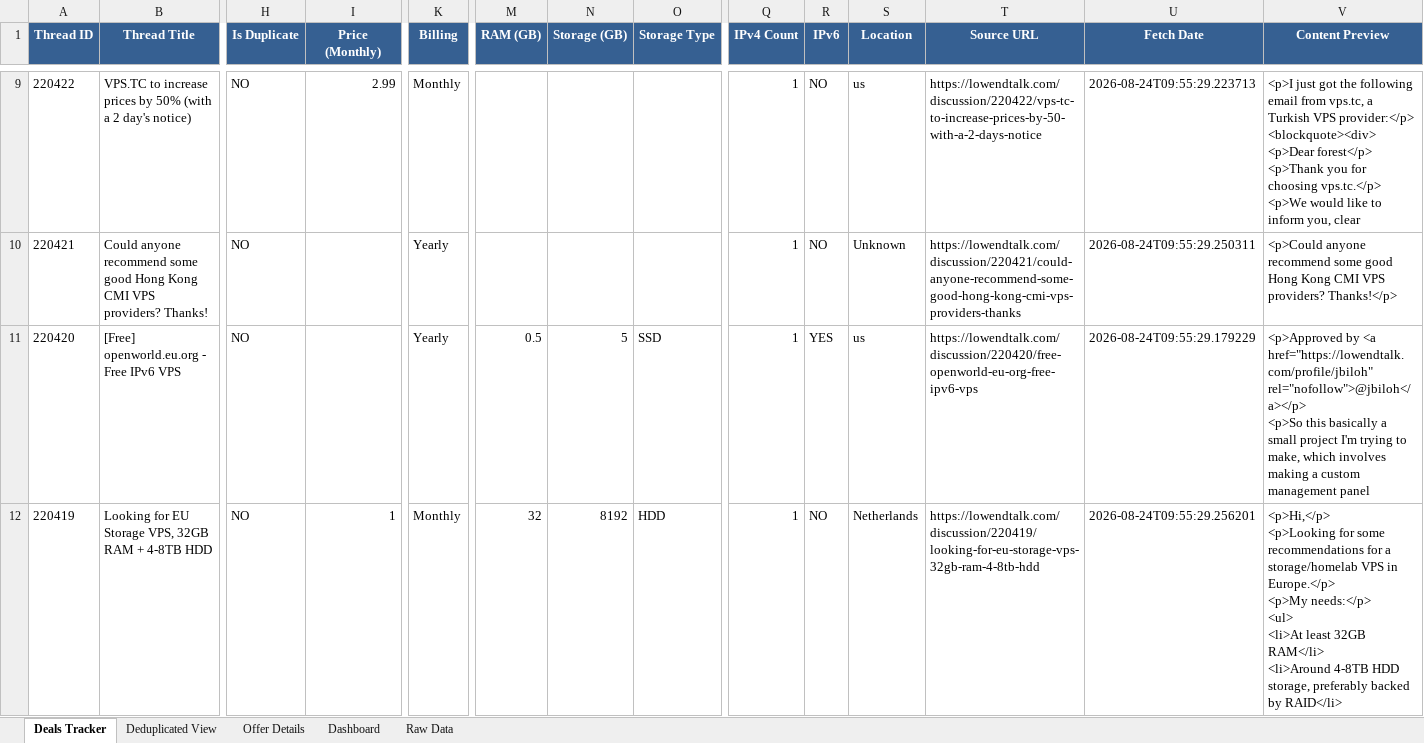
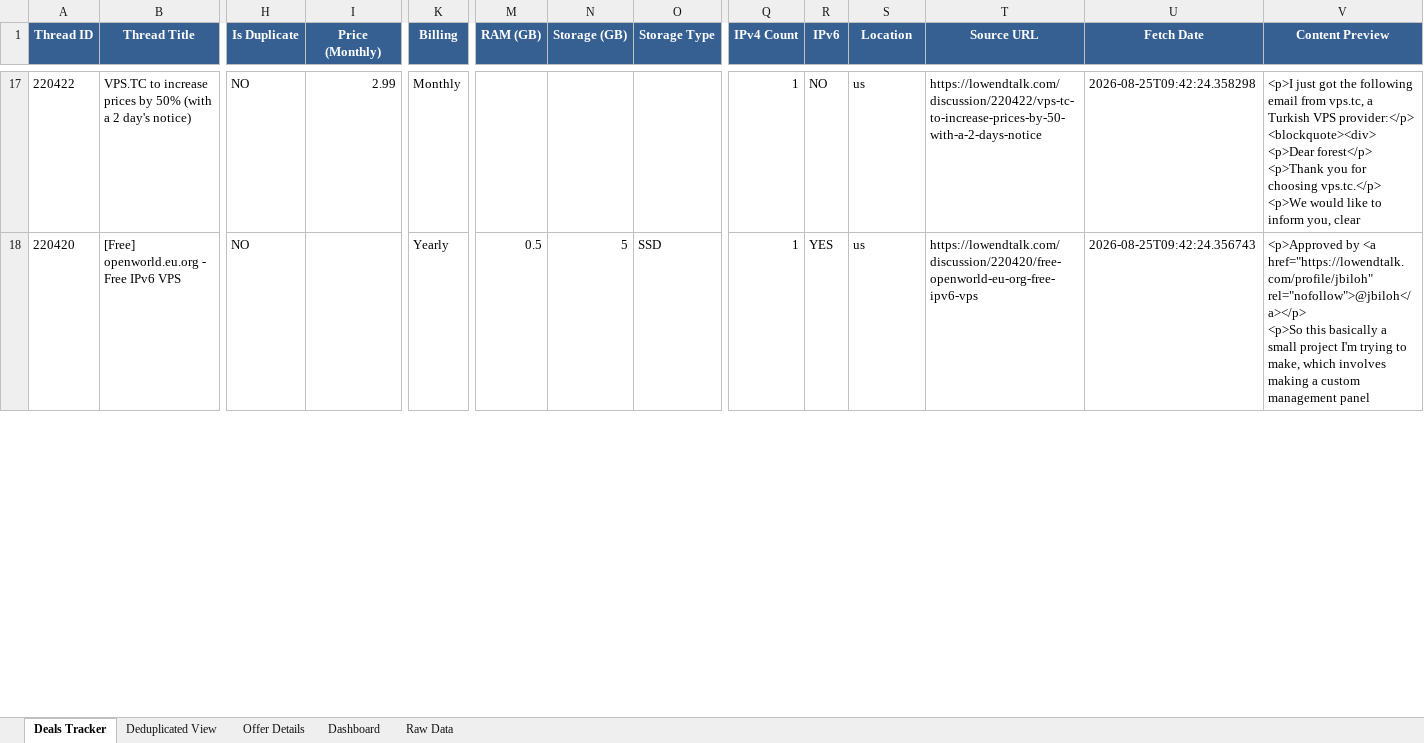
Before and after one commit to bojak83318/hosting-deals-tracker, an Excel workbook: output/Hosting-Deals-Tracker.xlsx, sheet Deals Tracker, drawn as a sheet; only a part is shown, gaps mark what is left out; values as stored, in another font and other column widths than the file's, no borders; removed rows and columns are numbered as before the commit, all else as after; rows hold the shown columns only; ↵ is a line break in a cell; the diff covers the shown part only; the diff names each change by its address in the sheet, - before the commit and + after, or states it on an @@ line.

```diff
--- a/output/Hosting-Deals-Tracker.xlsx (sheet Deals Tracker)
+++ b/output/Hosting-Deals-Tracker.xlsx (sheet Deals Tracker)
-U17 (Fetch Date): 2026-08-24T09:55:29.223713
+U17 (Fetch Date): 2026-08-25T09:42:24.358298
-row 10: 220421 | Could anyone recommend some good Hong Kong CMI VPS providers? Thanks! | NO |  | Yearly |  |  |  | 1 | NO | Unknown | https://lowendtalk.com/discussion/220421/could-anyone-recommend-some-good-hong-kong-cmi-vps-providers-thanks | 2026-08-24T09:55:29.250311 | <p>Could anyone recommend some good Hong Kong CMI VPS providers? Thanks!</p>
-U18 (Fetch Date): 2026-08-24T09:55:29.179229
+U18 (Fetch Date): 2026-08-25T09:42:24.356743
-row 12: 220419 | Looking for EU Storage VPS, 32GB RAM + 4-8TB HDD | NO | 1 | Monthly | 32 | 8192 | HDD | 1 | NO | Netherlands | https://lowendtalk.com/discussion/220419/looking-for-eu-storage-vps-32gb-ram-4-8tb-hdd | 2026-08-24T09:55:29.256201 | <p>Hi,</p> ↵ <p>Looking for some recommendations for a storage/homelab VPS in Europe.</p> ↵ <p>My needs:</p> ↵ <ul> ↵ <li>At least 32GB RAM</li> ↵ <li>Around 4-8TB HDD storage, preferably backed by RAID</li>
```
Also changed, not shown: 23 added rows, 21 removed rows and 99 edited cells elsewhere in this sheet, sheet Raw Data, sheet Deduplicated View, sheet Offer Details, sheet Dashboard, 1 other file.
